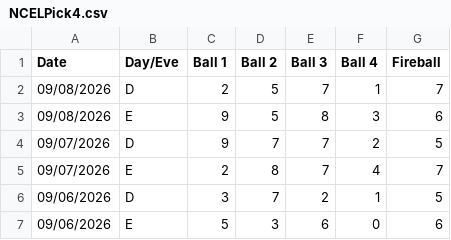
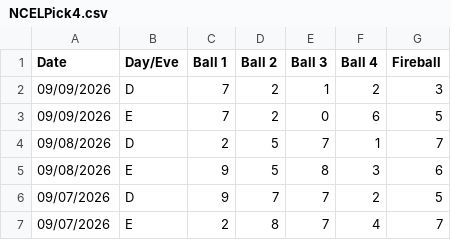
Before and after one commit to peler3773-png/Data-Lotre, a CSV file: NCELPick4.csv, drawn as a sheet; only a part is shown; the shorter side is filled out with more unchanged rows; the diff names each change by its address in the sheet, - before the commit and + after, or states it on an @@ line.

Commit message:
Add files via upload

```diff
--- a/NCELPick4.csv
+++ b/NCELPick4.csv
+row 2: 09/09/2026 | D | 7 | 2 | 1 | 2 | 3
+row 3: 09/09/2026 | E | 7 | 2 | 0 | 6 | 5
```
